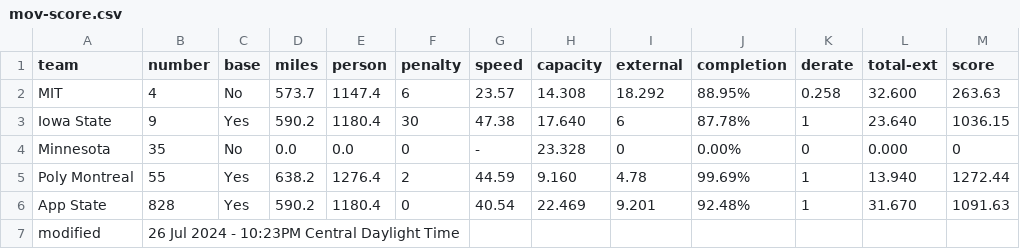
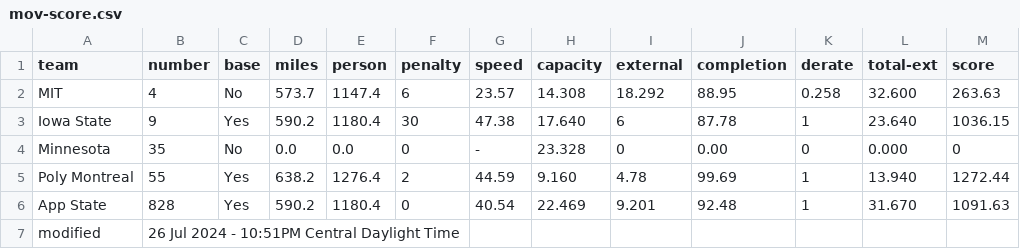
Before and after one commit to jtmullen/asc-fsgp-2024-results, a CSV file: _data/asc/stage3/mov-score.csv, drawn as a sheet.

```diff
--- a/_data/asc/stage3/mov-score.csv
+++ b/_data/asc/stage3/mov-score.csv
@@ -1,7 +1,7 @@
 team,number,base,miles,person,penalty,speed,capacity,external,completion,derate,total-ext,score
-MIT,4,No,573.7,1147.4,6,23.57,14.308,18.292,88.95%,0.258,32.600,263.63
-Iowa State,9,Yes,590.2,1180.4,30,47.38,17.640,6,87.78%,1,23.640,1036.15
-Minnesota,35,No,0.0,0.0,0,-,23.328,0,0.00%,0,0.000,0
-Poly Montreal,55,Yes,638.2,1276.4,2,44.59,9.160,4.78,99.69%,1,13.940,1272.44
-App State,828,Yes,590.2,1180.4,0,40.54,22.469,9.201,92.48%,1,31.670,1091.63
-modified,26 Jul 2024 - 10:23PM Central Daylight Time,,,,,,,,,,
+MIT,4,No,573.7,1147.4,6,23.57,14.308,18.292,88.95,0.258,32.600,263.63
+Iowa State,9,Yes,590.2,1180.4,30,47.38,17.640,6,87.78,1,23.640,1036.15
+Minnesota,35,No,0.0,0.0,0,-,23.328,0,0.00,0,0.000,0
+Poly Montreal,55,Yes,638.2,1276.4,2,44.59,9.160,4.78,99.69,1,13.940,1272.44
+App State,828,Yes,590.2,1180.4,0,40.54,22.469,9.201,92.48,1,31.670,1091.63
+modified,26 Jul 2024 - 10:51PM Central Daylight Time,,,,,,,,,,
```
Also changed, not shown: _data/asc/overall/mov-score.csv.
